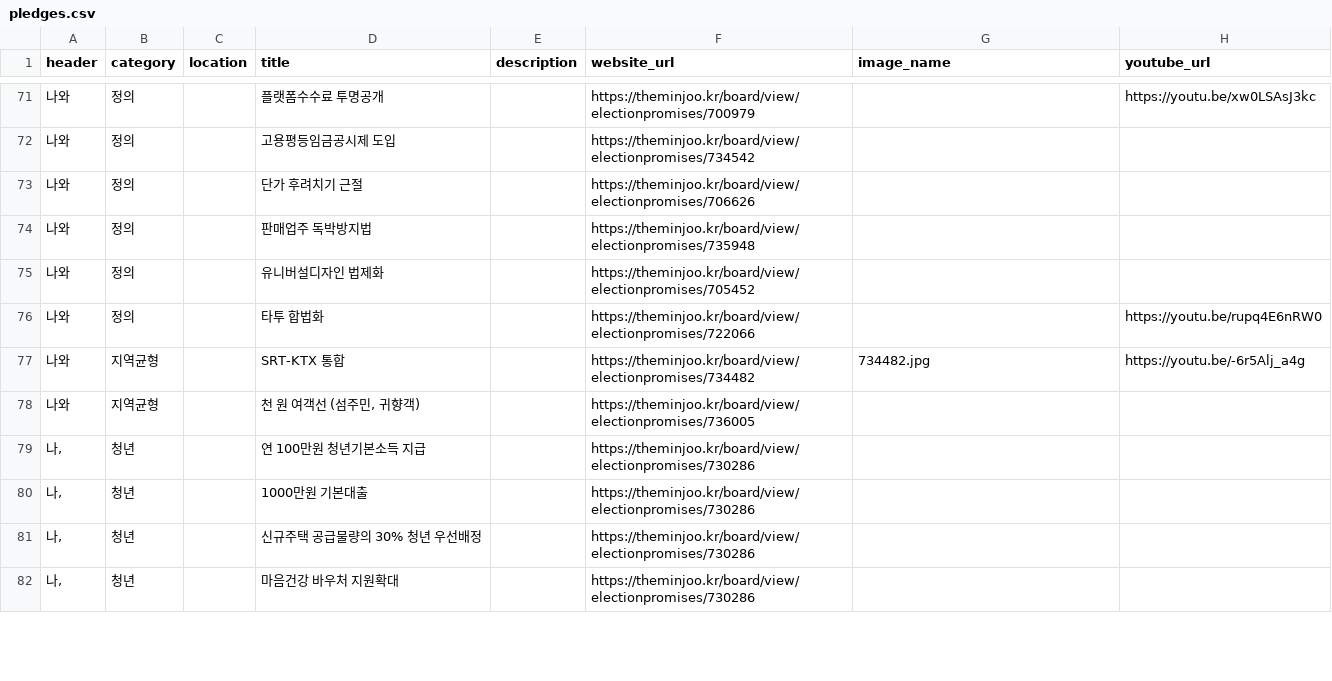
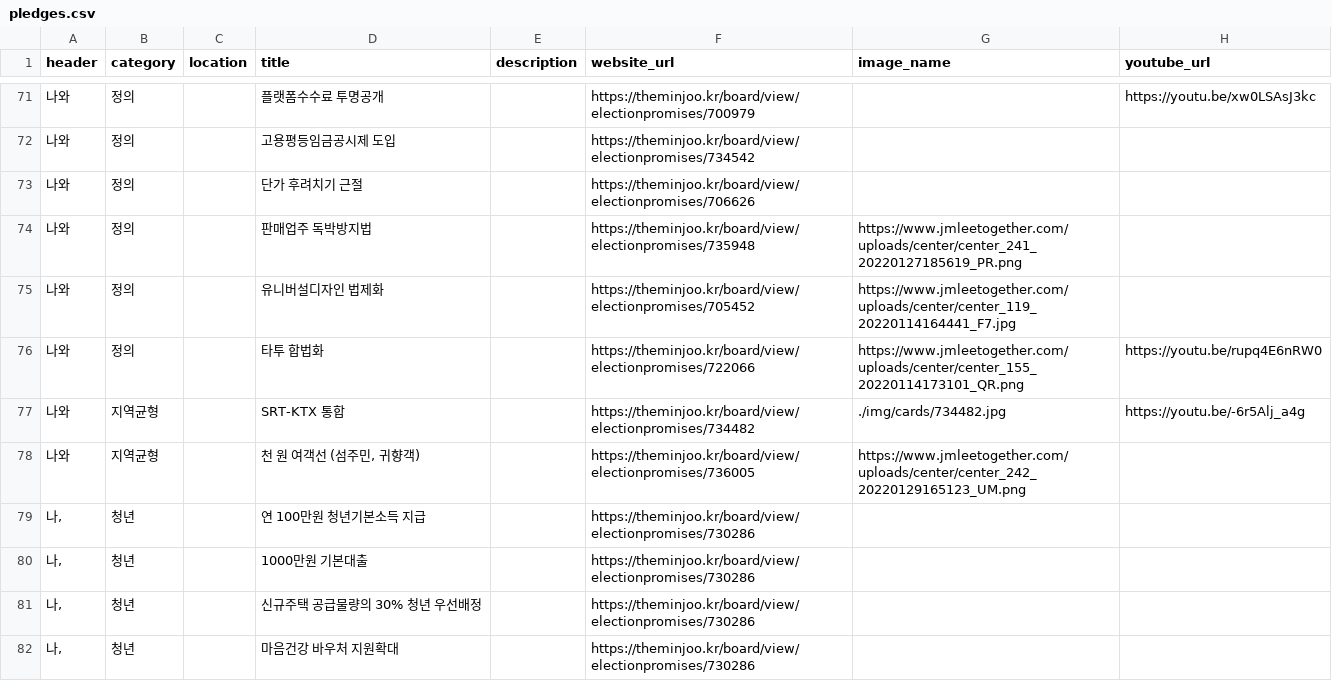
Before and after one commit to p4u-jm/p4u-jm.github.io, a CSV file: data/pledges.csv, drawn as a sheet; only a part is shown, gaps mark what is left out; the diff covers the shown part only.

```diff
--- a/data/pledges.csv
+++ b/data/pledges.csv
@@ -73,7 +73,7 @@
 나와,정의,,단가 후려치기 근절,,https://theminjoo.kr/board/view/electionpromises/706626,,
-나와,정의,,판매업주 독박방지법,,https://theminjoo.kr/board/view/electionpromises/735948,,
-나와,정의,,유니버설디자인 법제화,,https://theminjoo.kr/board/view/electionpromises/705452,,
-나와,정의,,타투 합법화,,https://theminjoo.kr/board/view/electionpromises/722066,,https://youtu.be/rupq4E6nRW0
-나와,지역균형,,SRT-KTX 통합,,https://theminjoo.kr/board/view/electionpromises/734482,734482.jpg,https://youtu.be/-6r5Alj_a4g
-나와,지역균형,,"천 원 여객선 (섬주민, 귀향객)",,https://theminjoo.kr/board/view/electionpromises/736005,,
+나와,정의,,판매업주 독박방지법,,https://theminjoo.kr/board/view/electionpromises/735948,https://www.jmleetogether.com/uploads/center/center_241_20220127185619_PR.png,
+나와,정의,,유니버설디자인 법제화,,https://theminjoo.kr/board/view/electionpromises/705452,https://www.jmleetogether.com/uploads/center/center_119_20220114164441_F7.jpg,
+나와,정의,,타투 합법화,,https://theminjoo.kr/board/view/electionpromises/722066,https://www.jmleetogether.com/uploads/center/center_155_20220114173101_QR.png,https://youtu.be/rupq4E6nRW0
+나와,지역균형,,SRT-KTX 통합,,https://theminjoo.kr/board/view/electionpromises/734482,./img/cards/734482.jpg,https://youtu.be/-6r5Alj_a4g
+나와,지역균형,,"천 원 여객선 (섬주민, 귀향객)",,https://theminjoo.kr/board/view/electionpromises/736005,https://www.jmleetogether.com/uploads/center/center_242_20220129165123_UM.png,
 "나,",청년,,연 100만원 청년기본소득 지급,,https://theminjoo.kr/board/view/electionpromises/730286,,
```
Also changed, not shown: 41 edited cells elsewhere in this file, 3 other files.
